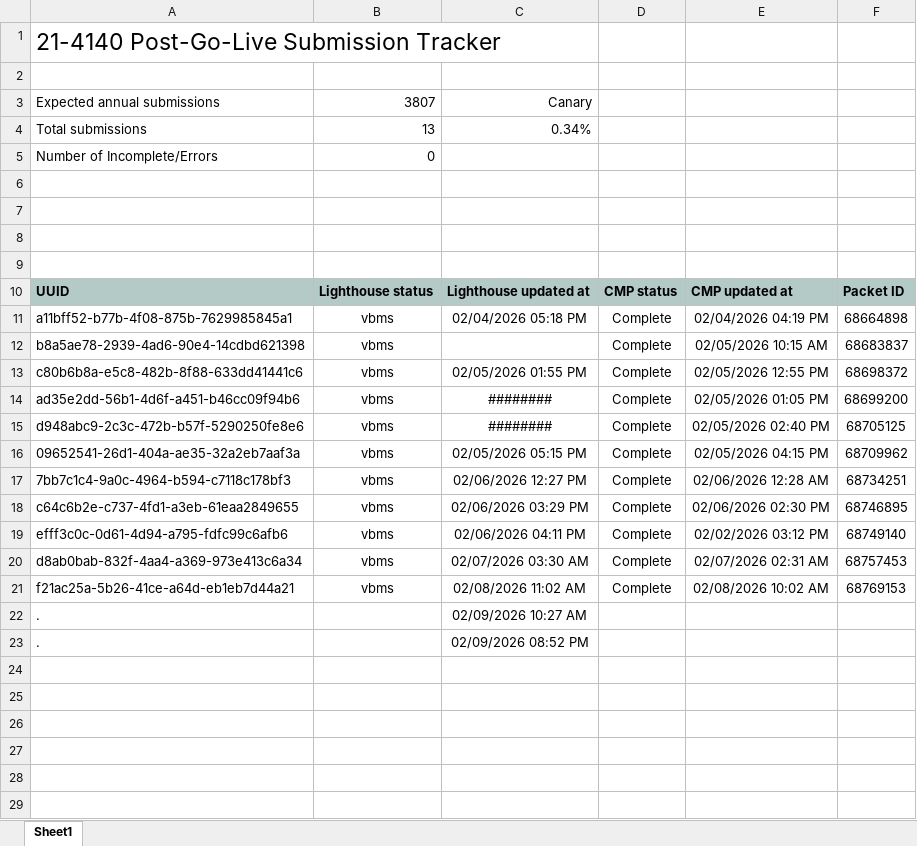
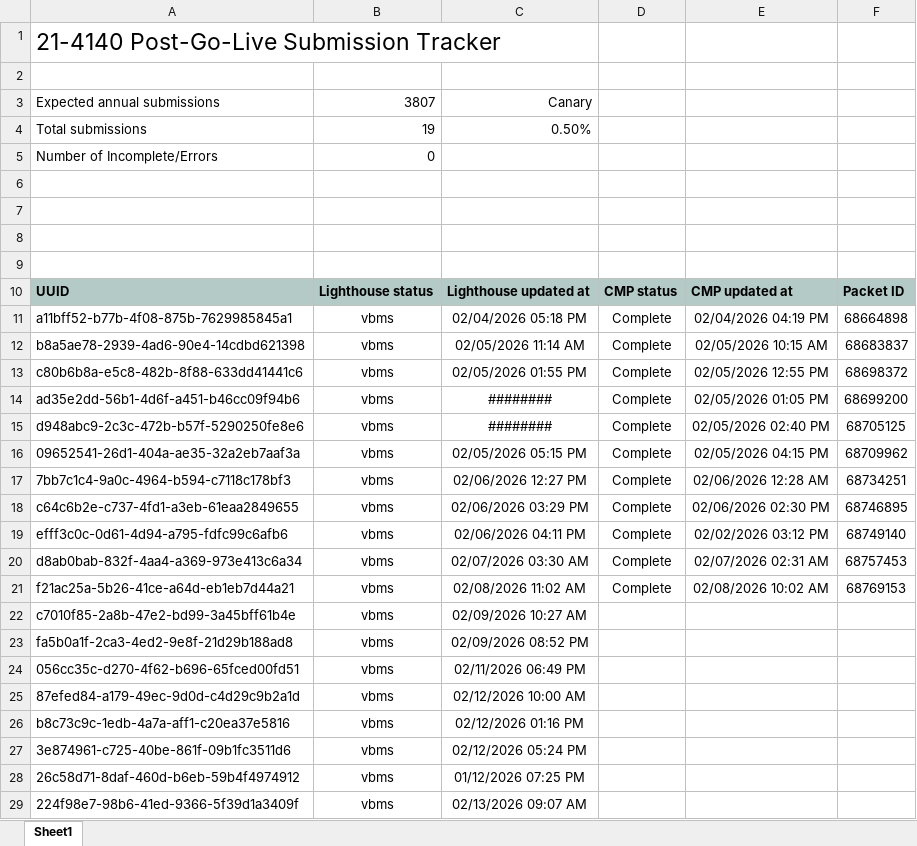
Before and after one commit to Ninjaneer321/va.gov-team, an Excel workbook: teams/benefits-portfolio/benefits-intake-optimization-pingwind/post-go-live/21-4140/21-4140-post-go-live-submission-tracker.xlsx, sheet Sheet1, drawn as a sheet; values as stored, in another font and other column widths than the file's, no borders; removed rows and columns are numbered as before the commit, all else as after; the diff names each change by its address in the sheet, - before the commit and + after, or states it on an @@ line.

Commit message:
21-4140 post go live tracker updates

```diff
--- a/teams/benefits-portfolio/benefits-intake-optimization-pingwind/post-go-live/21-4140/21-4140-post-go-live-submission-tracker.xlsx (sheet Sheet1)
+++ b/teams/benefits-portfolio/benefits-intake-optimization-pingwind/post-go-live/21-4140/21-4140-post-go-live-submission-tracker.xlsx (sheet Sheet1)
-B4: 13
+B4: 19
-C4: 0.34%
+C4: 0.50%
-C12: (empty)
+C12: 02/05/2026 11:14 AM
-row 22: . |  | 02/09/2026 10:27 AM
-row 23: . |  | 02/09/2026 08:52 PM
+row 22: c7010f85-2a8b-47e2-bd99-3a45bff61b4e | vbms | 02/09/2026 10:27 AM
+row 23: fa5b0a1f-2ca3-4ed2-9e8f-21d29b188ad8 | vbms | 02/09/2026 08:52 PM
+row 24: 056cc35c-d270-4f62-b696-65fced00fd51 | vbms | 02/11/2026 06:49 PM
+row 25: 87efed84-a179-49ec-9d0d-c4d29c9b2a1d | vbms | 02/12/2026 10:00 AM
+row 26: b8c73c9c-1edb-4a7a-aff1-c20ea37e5816 | vbms | 02/12/2026 01:16 PM
+row 27: 3e874961-c725-40be-861f-09b1fc3511d6 | vbms | 02/12/2026 05:24 PM
+row 28: 26c58d71-8daf-460d-b6eb-59b4f4974912 | vbms | 01/12/2026 07:25 PM
+row 29: 224f98e7-98b6-41ed-9366-5f39d1a3409f | vbms | 02/13/2026 09:07 AM
```
Also changed, not shown: 2 other files.
